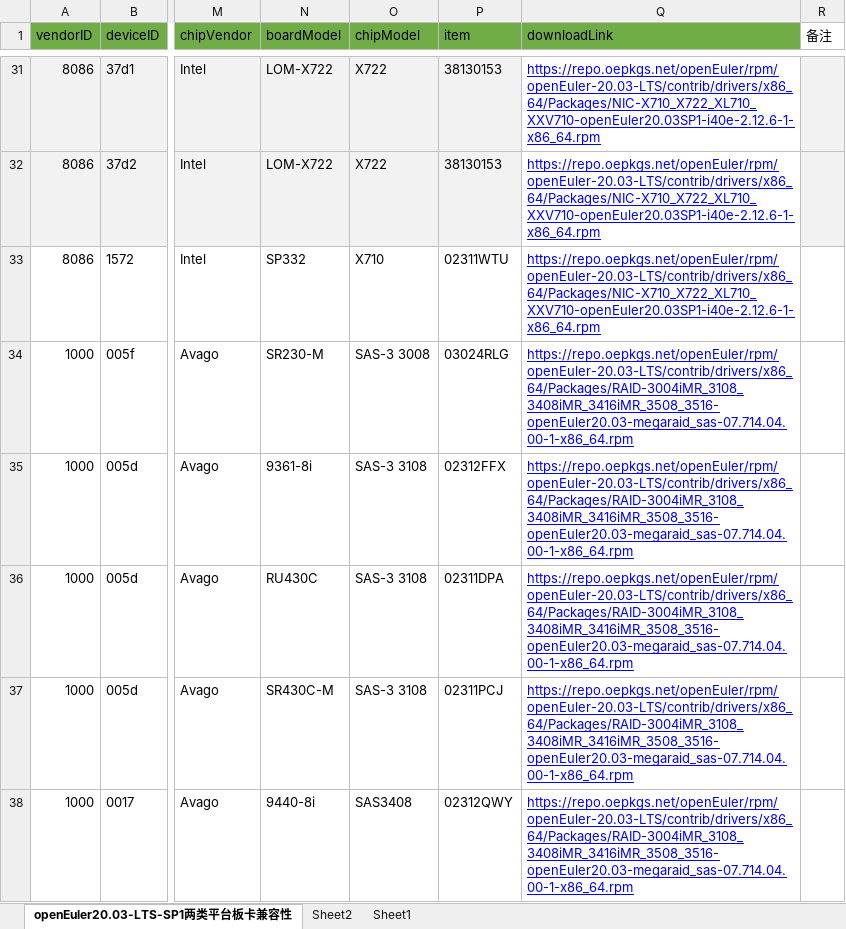
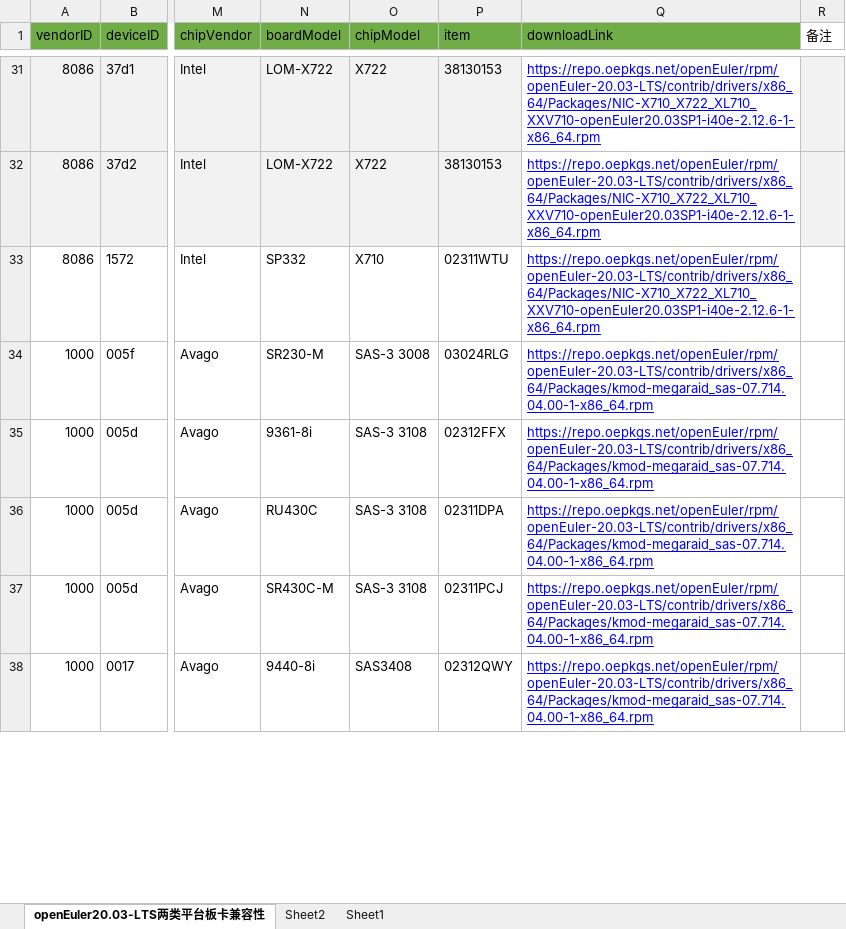
Before and after one commit to tttomorrow/euler-portal, an Excel workbook: data/compatibility/openEuler20.03-LTS上两类平台板卡兼容清单.xlsx, sheet openEuler20.03-LTS两类平台板卡兼容性, drawn as a sheet; only a part is shown, gaps mark what is left out; values as stored, in another font and other column widths than the file's, no borders; the diff covers the shown part only; the diff names each change by its address in the sheet, - before the commit and + after, or states it on an @@ line.

```diff
--- a/data/compatibility/openEuler20.03-LTS上两类平台板卡兼容清单.xlsx (sheet openEuler20.03-LTS两类平台板卡兼容性)
+++ b/data/compatibility/openEuler20.03-LTS上两类平台板卡兼容清单.xlsx (sheet openEuler20.03-LTS两类平台板卡兼容性)
-sheet tab: openEuler20.03-LTS-SP1两类平台板卡兼容性
+sheet tab: openEuler20.03-LTS两类平台板卡兼容性
-Q34:Q38 (downloadLink): https://repo.oepkgs.net/openEuler/rpm/openEuler-20.03-LTS/contrib/drivers/x86_64/Packages/RAID-3004iMR_3108_3408iMR_3416iMR_3508_3516-openEuler20.03-megaraid_sas-07.714.04.00-1-x86_64.rpm
+Q34:Q38 (downloadLink): https://repo.oepkgs.net/openEuler/rpm/openEuler-20.03-LTS/contrib/drivers/x86_64/Packages/kmod-megaraid_sas-07.714.04.00-1-x86_64.rpm
```
Also changed, not shown: 10 edited cells elsewhere in this sheet, data/compatibility/openEuler20.03-LTS-SP1上两类平台板卡兼容清单.xlsx, data/compatibility/openEuler20.03-LTS-SP3上两类平台板卡兼容清单.xlsx, 2 other files.
